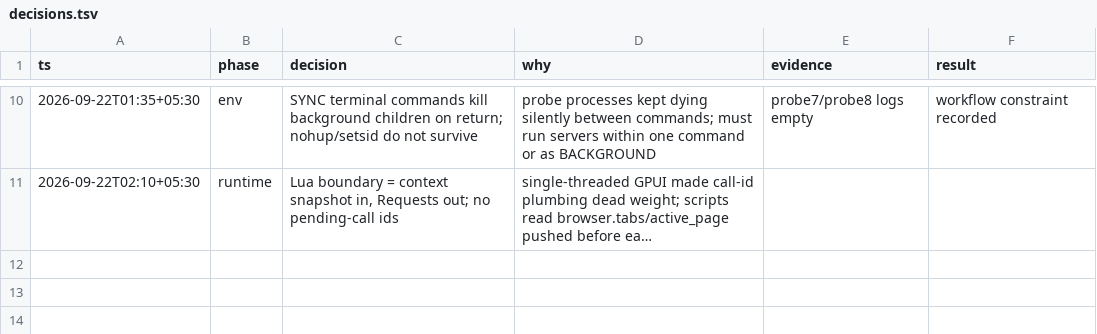
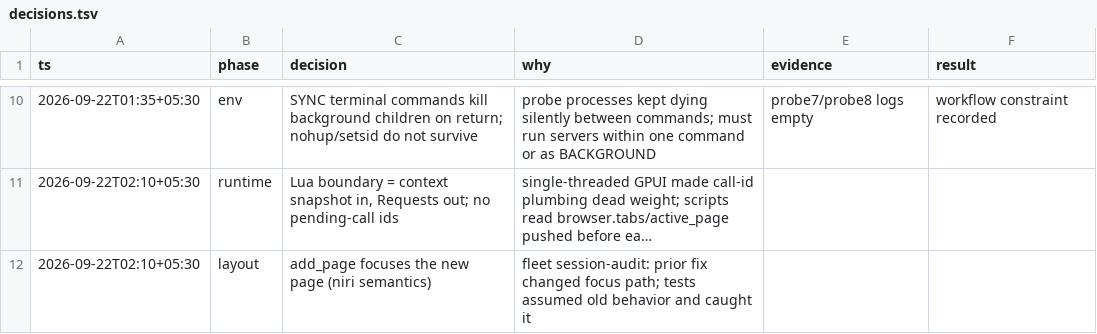
Before and after one commit to i-got-this-faa/Browser, a TSV file: decisions.tsv, drawn as a sheet; only a part is shown, gaps mark what is left out; long unchanged cells end in …; the diff names each change by its address in the sheet, - before the commit and + after, or states it on an @@ line.

Commit message:
refactor(layout): add_page focuses the new page (niri)
fleet session-audit: prior fix changed focus path; tests assumed old behavior and caught it

```diff
--- a/decisions.tsv
+++ b/decisions.tsv
+row 12: 2026-09-22T02:10+05:30 | layout | add_page focuses the new page (niri semantics) | fleet session-audit: prior fix changed focus path; tests assumed old behavior and caught it
```
Also changed, not shown: 1 other file.
